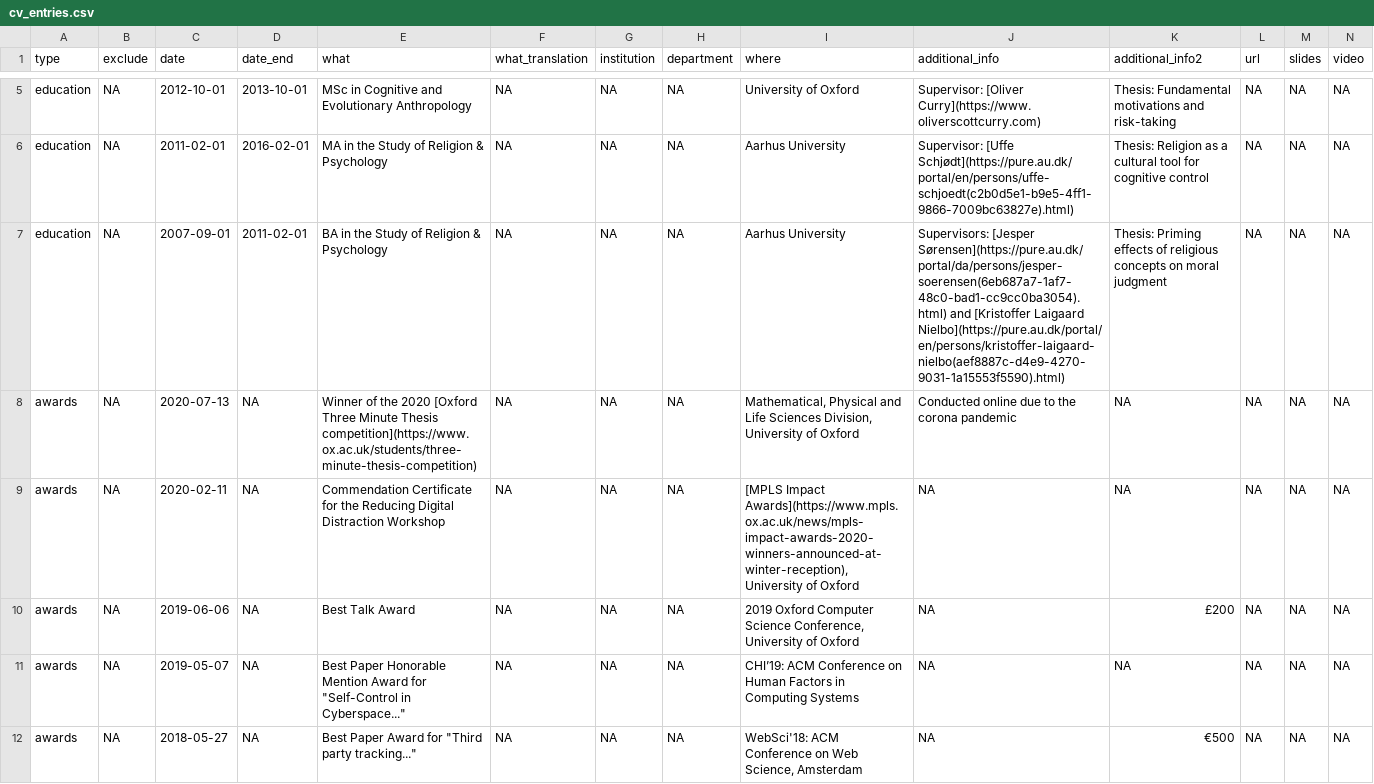
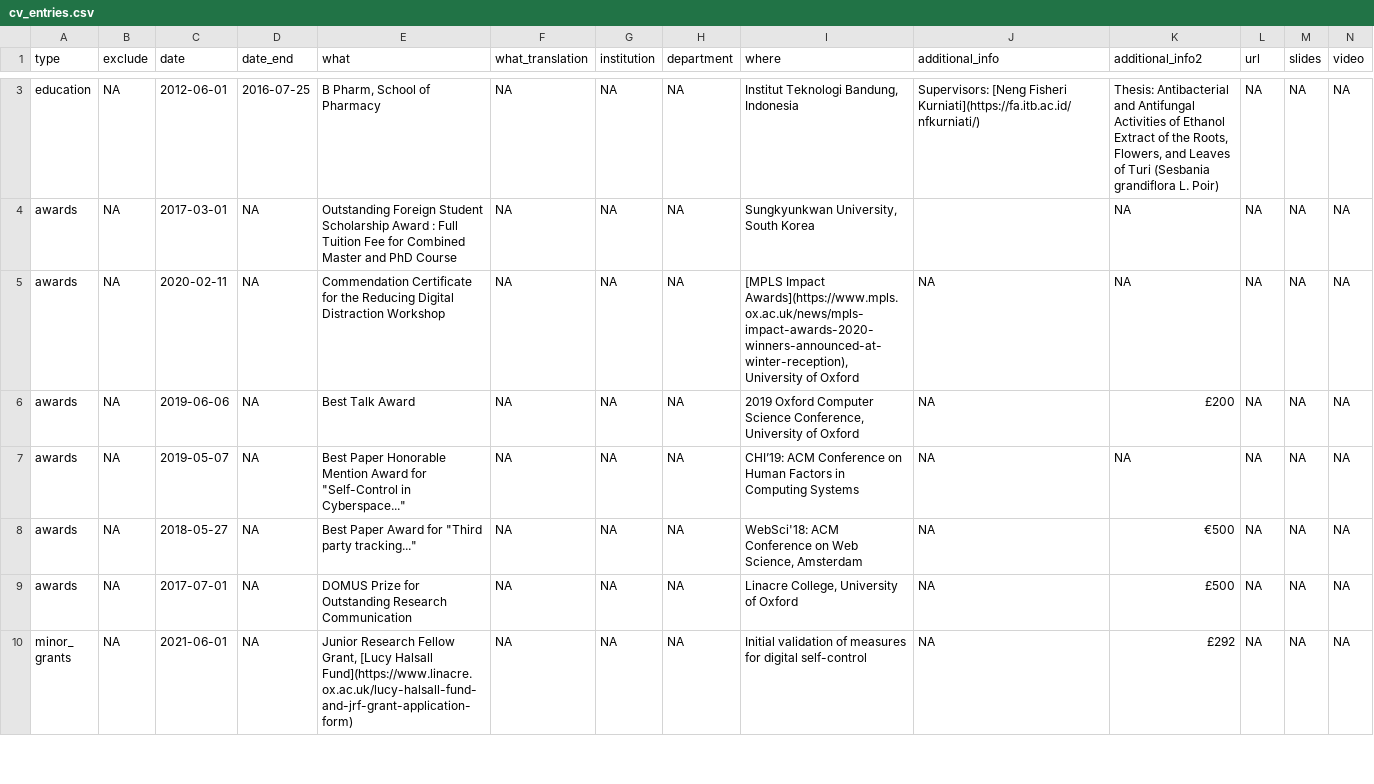
Before and after one commit to nuraziz20/repository, a CSV file: _content/cv_entries.csv, drawn as a sheet; only a part is shown, gaps mark what is left out; the shorter side is filled out with more unchanged rows; removed rows and columns are numbered as before the commit, all else as after; rows hold the shown columns only; the diff covers the shown part only; the diff names each change by its address in the sheet, - before the commit and + after, or states it on an @@ line.

```diff
--- a/_content/cv_entries.csv
+++ b/_content/cv_entries.csv
-row 5: education | NA | 2012-10-01 | 2013-10-01 | MSc in Cognitive and Evolutionary Anthropology | NA | NA | NA | University of Oxford | Supervisor: [Oliver Curry](https://www.oliverscottcurry.com) | Thesis: Fundamental motivations and risk-taking | NA | NA | NA
-C3 (date): 2011-02-01
+C3 (date): 2012-06-01
-D3 (date_end): 2016-02-01
+D3 (date_end): 2016-07-25
-E3 (what): MA in the Study of Religion & Psychology
+E3 (what): B Pharm, School of Pharmacy
-I3 (where): Aarhus University
+I3 (where): Institut Teknologi Bandung, Indonesia
-J3 (additional_info): Supervisor: [Uffe Schjødt](https://pure.au.dk/portal/en/persons/uffe-schjoedt(c2b0d5e1-b9e5-4ff1-9866-7009bc63827e).html)
+J3 (additional_info): Supervisors: [Neng Fisheri Kurniati](https://fa.itb.ac.id/nfkurniati/)
-K3 (additional_info2): Thesis: Religion as a cultural tool for cognitive control
+K3 (additional_info2): Thesis: Antibacterial and Antifungal Activities of Ethanol Extract of the Roots, Flowers, and Leaves of Turi (Sesbania grandiflora L. Poir)
-row 7: education | NA | 2007-09-01 | 2011-02-01 | BA in the Study of Religion & Psychology | NA | NA | NA | Aarhus University | Supervisors: [Jesper Sørensen](https://pure.au.dk/portal/da/persons/jesper-soerensen(6eb687a7-1af7-48c0-bad1-cc9cc0ba3054).html) and [Kristoffer Laigaard Nielbo](https://pure.au.dk/portal/en/persons/kristoffer-laigaard-nielbo(aef8887c-d4e9-4270-9031-1a15553f5590).html) | Thesis: Priming effects of religious concepts on moral judgment | NA | NA | NA
-C4 (date): 2020-07-13
+C4 (date): 2017-03-01
-E4 (what): Winner of the 2020 [Oxford Three Minute Thesis competition](https://www.ox.ac.uk/students/three-minute-thesis-competition)
+E4 (what): Outstanding Foreign Student Scholarship Award : Full Tuition Fee for Combined Master and PhD Course
-I4 (where): Mathematical, Physical and Life Sciences Division, University of Oxford
+I4 (where): Sungkyunkwan University, South Korea
-J4 (additional_info): Conducted online due to the corona pandemic
+J4 (additional_info): (empty)
```
Also changed, not shown: 2 removed rows and 6 edited cells elsewhere in this file, _content/publications.csv, 2 other files.
